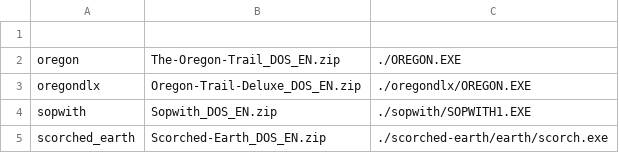
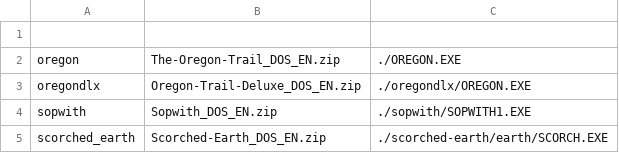
Before and after one commit to stewartshea/js-dos-container, a CSV file: public/games.csv, drawn as a sheet.

Commit message:
Update games.csv

```diff
--- a/public/games.csv
+++ b/public/games.csv
@@ -4,2 +4,2 @@ oregondlx,Oregon-Trail-Deluxe_DOS_EN.zip,./oregondlx/OREGON.EXE
 sopwith,Sopwith_DOS_EN.zip,./sopwith/SOPWITH1.EXE
-scorched_earth,Scorched-Earth_DOS_EN.zip,./scorched-earth/earth/scorch.exe
+scorched_earth,Scorched-Earth_DOS_EN.zip,./scorched-earth/earth/SCORCH.EXE
```
